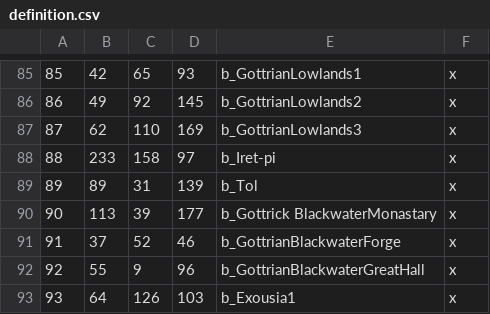
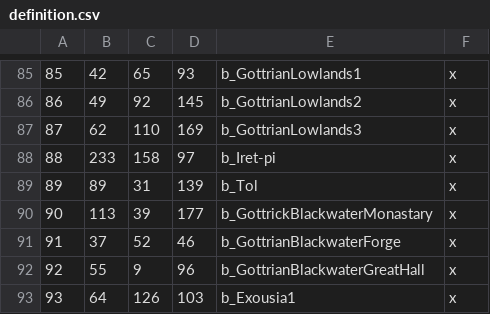
Before and after one commit to SeemsLegitnt/SyltorCKProject, a CSV file: map_data/definition.csv, drawn as a sheet; only a part is shown, gaps mark what is left out.

Commit message:
Update definition.csv

```diff
--- a/map_data/definition.csv
+++ b/map_data/definition.csv
@@ -89,3 +89,3 @@
 89;89;31;139;b_Tol;x;
-90;113;39;177;b_Gottrick BlackwaterMonastary;x;
+90;113;39;177;b_GottrickBlackwaterMonastary;x;
 91;37;52;46;b_GottrianBlackwaterForge;x;
```
